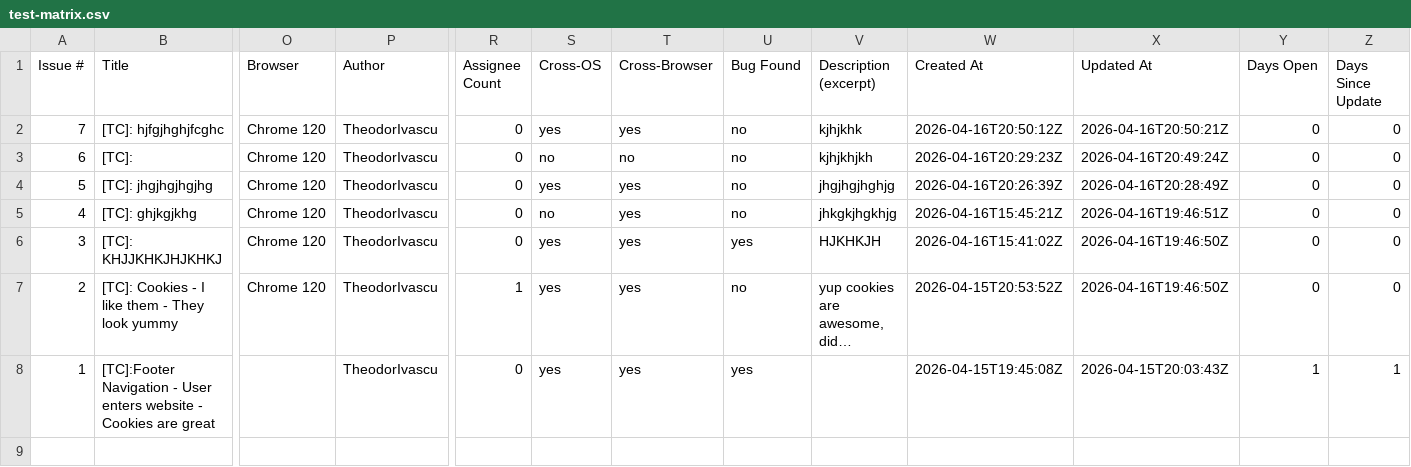
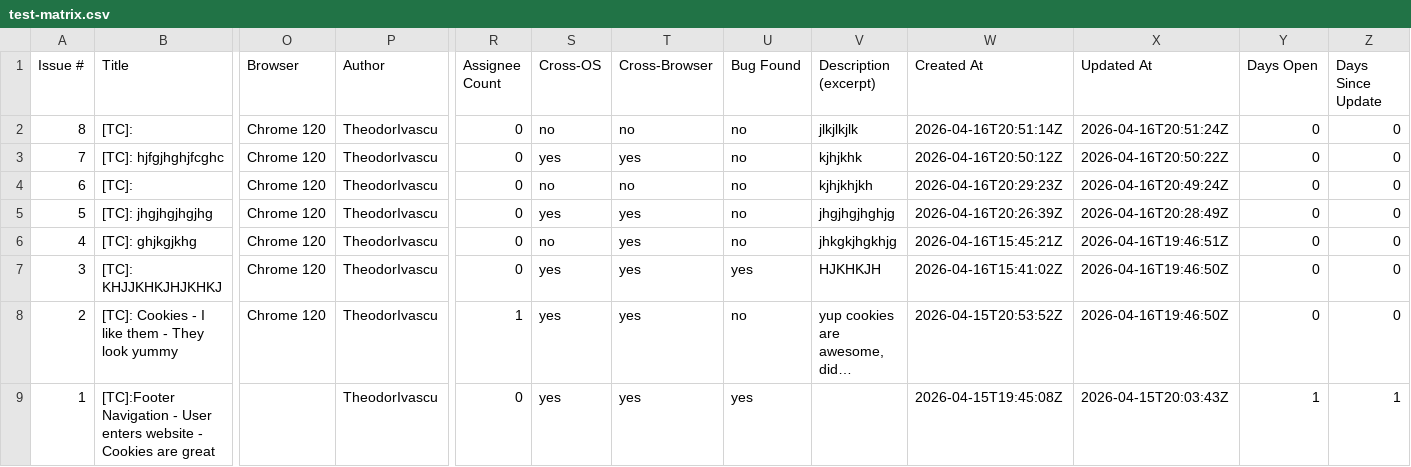
Before and after one commit to TCs-for-Association-projects/Peviitor_TC, a CSV file: docs/test-matrix.csv, drawn as a sheet; only a part is shown, gaps mark what is left out; long unchanged cells end in …; addresses are those after the commit; rows hold the shown columns only; the diff names each change by its address in the sheet, - before the commit and + after, or states it on an @@ line.

```diff
--- a/docs/test-matrix.csv
+++ b/docs/test-matrix.csv
+row 2: 8 | [TC]: | Chrome 120 | TheodorIvascu | 0 | no | no | no | jlkjlkjlk | 2026-04-16T20:51:14Z | 2026-04-16T20:51:24Z | 0 | 0
-X3 (Updated At): 2026-04-16T20:50:21Z
+X3 (Updated At): 2026-04-16T20:50:22Z
```
Also changed, not shown: 2 other files.
